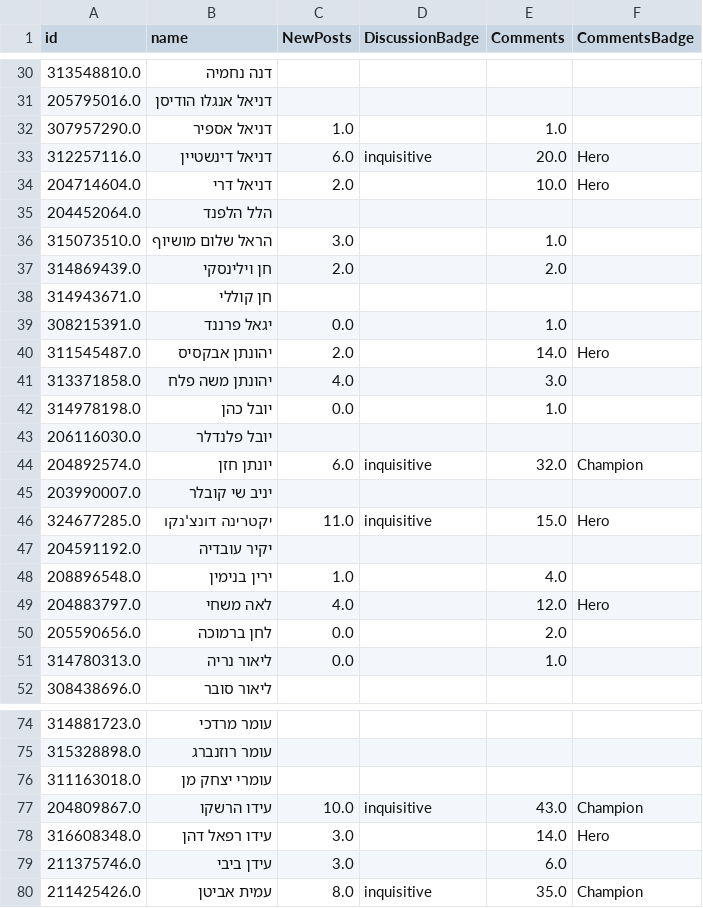
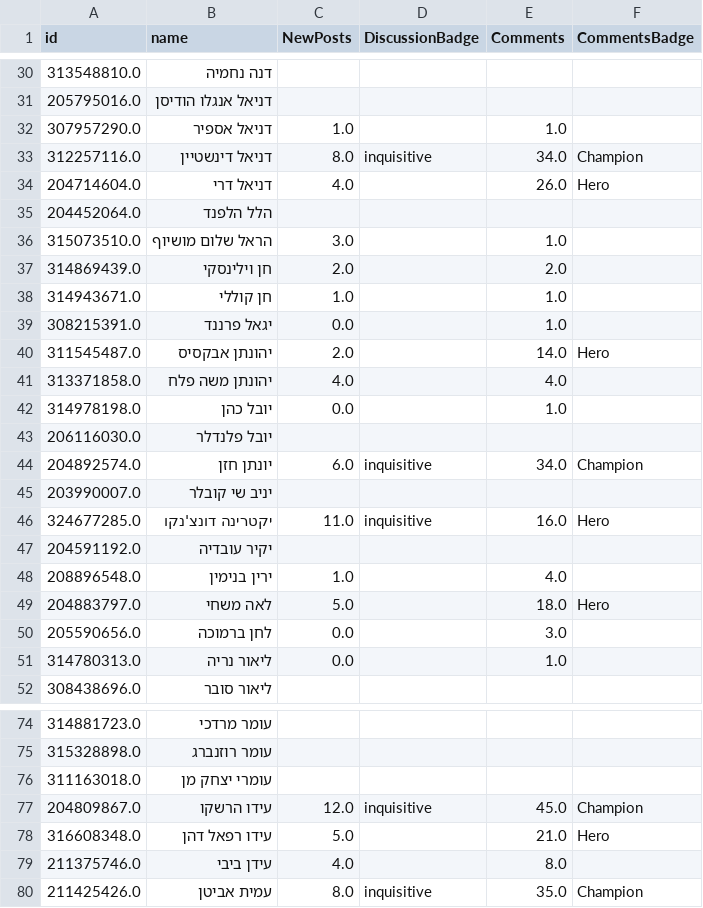
Before and after one commit to AmirBialer/Badges, a CSV file: data/ChosenStudentsStatusNEW.csv, drawn as a sheet; only a part is shown, gaps mark what is left out; the diff covers the shown part only.

```diff
--- a/data/ChosenStudentsStatusNEW.csv
+++ b/data/ChosenStudentsStatusNEW.csv
@@ -32,4 +32,4 @@
 307957290.0,דניאל אספיר,1.0,,1.0,
-312257116.0,דניאל דינשטיין,6.0,inquisitive,20.0,Hero
-204714604.0,דניאל דרי,2.0,,10.0,Hero
+312257116.0,דניאל דינשטיין,8.0,inquisitive,34.0,Champion
+204714604.0,דניאל דרי,4.0,,26.0,Hero
 204452064.0,הלל הלפנד,,,,
@@ -37,15 +37,15 @@
 314869439.0,חן וילינסקי,2.0,,2.0,
-314943671.0,חן קוללי,,,,
+314943671.0,חן קוללי,1.0,,1.0,
 308215391.0,יגאל פרננד,0.0,,1.0,
 311545487.0,יהונתן אבקסיס,2.0,,14.0,Hero
-313371858.0,יהונתן משה פלח,4.0,,3.0,
+313371858.0,יהונתן משה פלח,4.0,,4.0,
 314978198.0,יובל כהן,0.0,,1.0,
 206116030.0,יובל פלנדלר,,,,
-204892574.0,יונתן חזן,6.0,inquisitive,32.0,Champion
+204892574.0,יונתן חזן,6.0,inquisitive,34.0,Champion
 203990007.0,יניב שי קובלר,,,,
-324677285.0,יקטרינה דונצ'נקו,11.0,inquisitive,15.0,Hero
+324677285.0,יקטרינה דונצ'נקו,11.0,inquisitive,16.0,Hero
 204591192.0,יקיר עובדיה,,,,
 208896548.0,ירין בנימין,1.0,,4.0,
-204883797.0,לאה משחי,4.0,,12.0,Hero
-205590656.0,לחן ברמוכה,0.0,,2.0,
+204883797.0,לאה משחי,5.0,,18.0,Hero
+205590656.0,לחן ברמוכה,0.0,,3.0,
 314780313.0,ליאור נריה,0.0,,1.0,
@@ -76,5 +76,5 @@
 311163018.0,עומרי יצחק מן,,,,
-204809867.0,עידו הרשקו,10.0,inquisitive,43.0,Champion
-316608348.0,עידו רפאל דהן,3.0,,14.0,Hero
-211375746.0,עידן ביבי,3.0,,6.0,
+204809867.0,עידו הרשקו,12.0,inquisitive,45.0,Champion
+316608348.0,עידו רפאל דהן,5.0,,21.0,Hero
+211375746.0,עידן ביבי,4.0,,8.0,
 211425426.0,עמית אביטן,8.0,inquisitive,35.0,Champion
```
Also changed, not shown: 38 edited cells elsewhere in this file, data/ViewsOfBadgeGroupNEW.csv, data/allStudentsStatus.csv, 26 other files.
